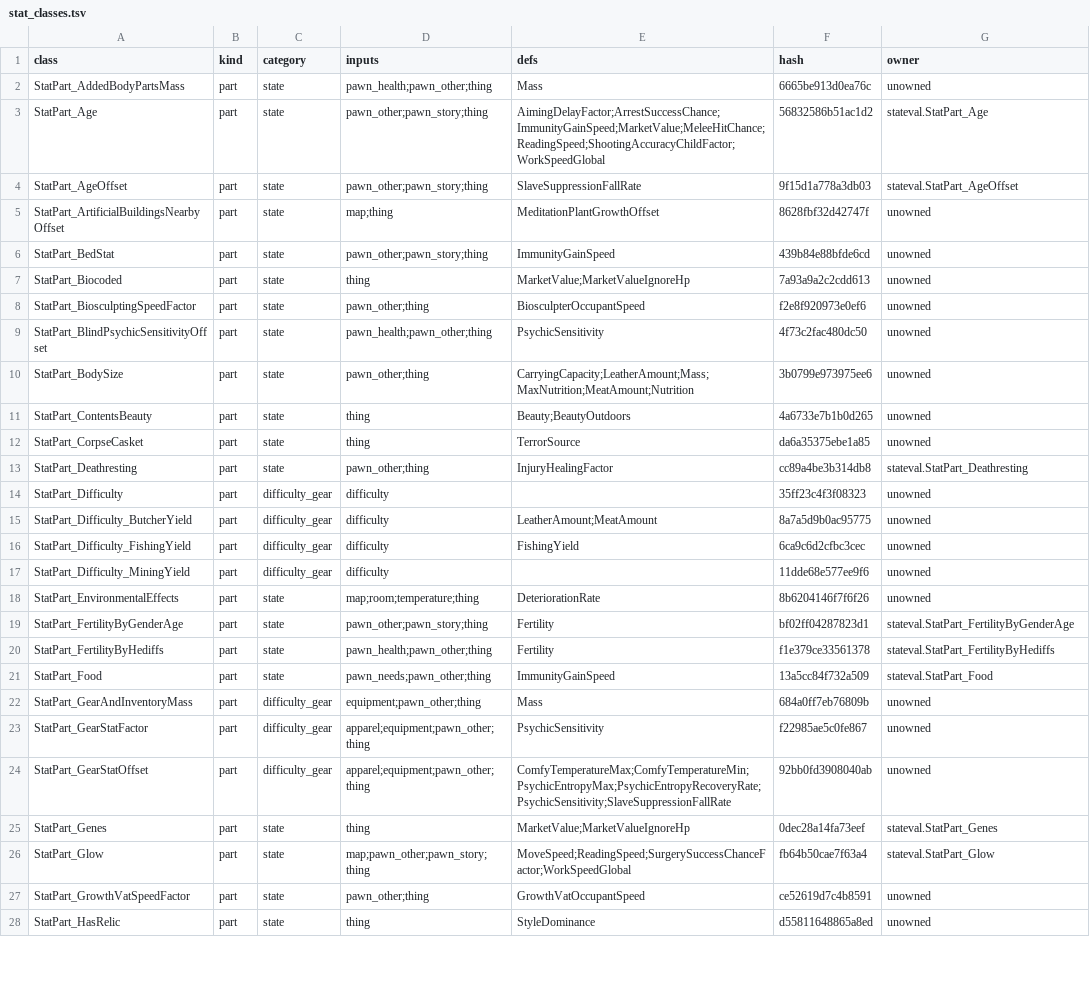
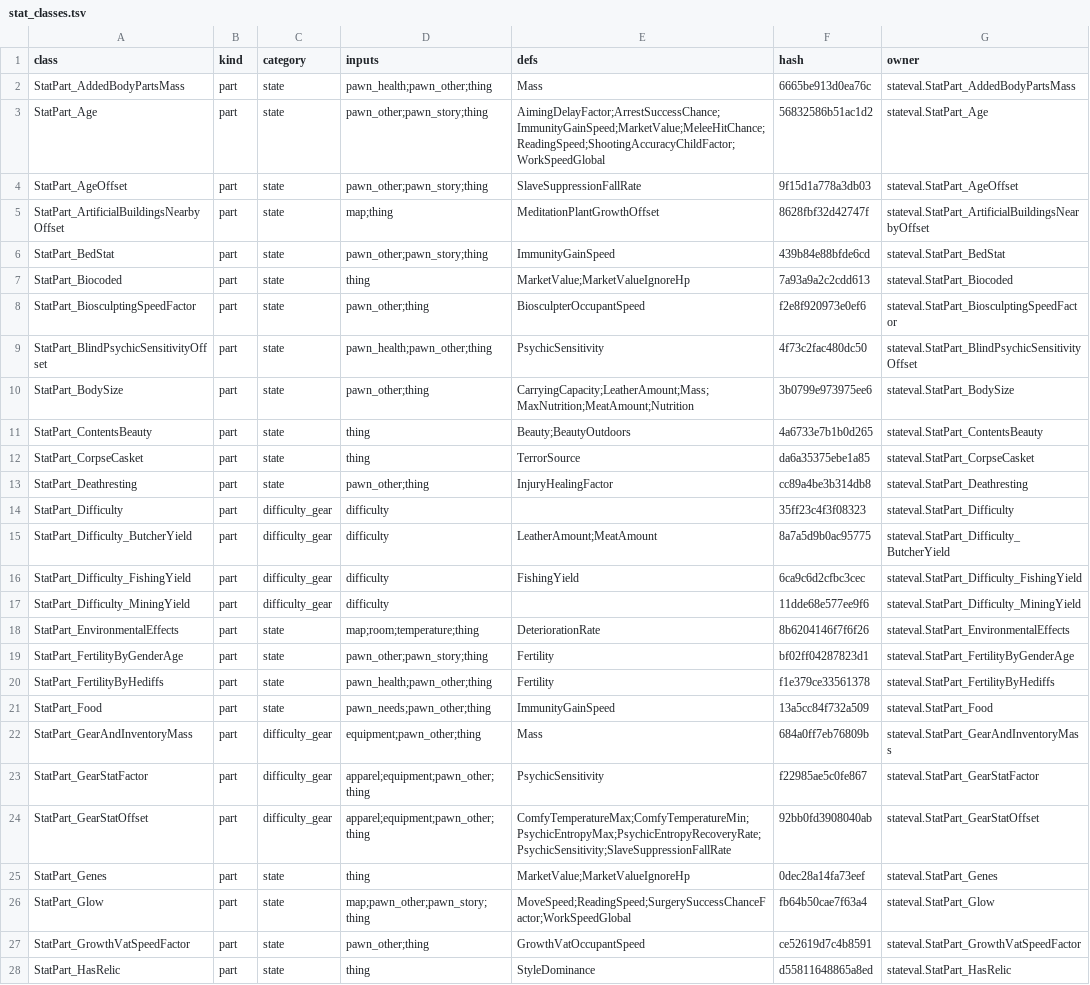
Before and after one commit to davidarcher/rimgovernor, a TSV file: go/cmd/stataudit/stat_classes.tsv, drawn as a sheet; only a part is shown; the diff covers the shown part only.

```diff
--- a/go/cmd/stataudit/stat_classes.tsv
+++ b/go/cmd/stataudit/stat_classes.tsv
@@ -1,19 +1,19 @@
 class	kind	category	inputs	defs	hash	owner
-StatPart_AddedBodyPartsMass	part	state	pawn_health;pawn_other;thing	Mass	6665be913d0ea76c	unowned
+StatPart_AddedBodyPartsMass	part	state	pawn_health;pawn_other;thing	Mass	6665be913d0ea76c	stateval.StatPart_AddedBodyPartsMass
 StatPart_Age	part	state	pawn_other;pawn_story;thing	AimingDelayFactor;ArrestSuccessChance;ImmunityGainSpeed;MarketValue;MeleeHitChance;ReadingSpeed;ShootingAccuracyChildFactor;WorkSpeedGlobal	56832586b51ac1d2	stateval.StatPart_Age
 StatPart_AgeOffset	part	state	pawn_other;pawn_story;thing	SlaveSuppressionFallRate	9f15d1a778a3db03	stateval.StatPart_AgeOffset
-StatPart_ArtificialBuildingsNearbyOffset	part	state	map;thing	MeditationPlantGrowthOffset	8628fbf32d42747f	unowned
-StatPart_BedStat	part	state	pawn_other;pawn_story;thing	ImmunityGainSpeed	439b84e88bfde6cd	unowned
-StatPart_Biocoded	part	state	thing	MarketValue;MarketValueIgnoreHp	7a93a9a2c2cdd613	unowned
-StatPart_BiosculptingSpeedFactor	part	state	pawn_other;thing	BiosculpterOccupantSpeed	f2e8f920973e0ef6	unowned
-StatPart_BlindPsychicSensitivityOffset	part	state	pawn_health;pawn_other;thing	PsychicSensitivity	4f73c2fac480dc50	unowned
-StatPart_BodySize	part	state	pawn_other;thing	CarryingCapacity;LeatherAmount;Mass;MaxNutrition;MeatAmount;Nutrition	3b0799e973975ee6	unowned
-StatPart_ContentsBeauty	part	state	thing	Beauty;BeautyOutdoors	4a6733e7b1b0d265	unowned
-StatPart_CorpseCasket	part	state	thing	TerrorSource	da6a35375ebe1a85	unowned
+StatPart_ArtificialBuildingsNearbyOffset	part	state	map;thing	MeditationPlantGrowthOffset	8628fbf32d42747f	stateval.StatPart_ArtificialBuildingsNearbyOffset
+StatPart_BedStat	part	state	pawn_other;pawn_story;thing	ImmunityGainSpeed	439b84e88bfde6cd	stateval.StatPart_BedStat
+StatPart_Biocoded	part	state	thing	MarketValue;MarketValueIgnoreHp	7a93a9a2c2cdd613	stateval.StatPart_Biocoded
+StatPart_BiosculptingSpeedFactor	part	state	pawn_other;thing	BiosculpterOccupantSpeed	f2e8f920973e0ef6	stateval.StatPart_BiosculptingSpeedFactor
+StatPart_BlindPsychicSensitivityOffset	part	state	pawn_health;pawn_other;thing	PsychicSensitivity	4f73c2fac480dc50	stateval.StatPart_BlindPsychicSensitivityOffset
+StatPart_BodySize	part	state	pawn_other;thing	CarryingCapacity;LeatherAmount;Mass;MaxNutrition;MeatAmount;Nutrition	3b0799e973975ee6	stateval.StatPart_BodySize
+StatPart_ContentsBeauty	part	state	thing	Beauty;BeautyOutdoors	4a6733e7b1b0d265	stateval.StatPart_ContentsBeauty
+StatPart_CorpseCasket	part	state	thing	TerrorSource	da6a35375ebe1a85	stateval.StatPart_CorpseCasket
 StatPart_Deathresting	part	state	pawn_other;thing	InjuryHealingFactor	cc89a4be3b314db8	stateval.StatPart_Deathresting
-StatPart_Difficulty	part	difficulty_gear	difficulty		35ff23c4f3f08323	unowned
-StatPart_Difficulty_ButcherYield	part	difficulty_gear	difficulty	LeatherAmount;MeatAmount	8a7a5d9b0ac95775	unowned
-StatPart_Difficulty_FishingYield	part	difficulty_gear	difficulty	FishingYield	6ca9c6d2cfbc3cec	unowned
-StatPart_Difficulty_MiningYield	part	difficulty_gear	difficulty		11dde68e577ee9f6	unowned
-StatPart_EnvironmentalEffects	part	state	map;room;temperature;thing	DeteriorationRate	8b6204146f7f6f26	unowned
+StatPart_Difficulty	part	difficulty_gear	difficulty		35ff23c4f3f08323	stateval.StatPart_Difficulty
+StatPart_Difficulty_ButcherYield	part	difficulty_gear	difficulty	LeatherAmount;MeatAmount	8a7a5d9b0ac95775	stateval.StatPart_Difficulty_ButcherYield
+StatPart_Difficulty_FishingYield	part	difficulty_gear	difficulty	FishingYield	6ca9c6d2cfbc3cec	stateval.StatPart_Difficulty_FishingYield
+StatPart_Difficulty_MiningYield	part	difficulty_gear	difficulty		11dde68e577ee9f6	stateval.StatPart_Difficulty_MiningYield
+StatPart_EnvironmentalEffects	part	state	map;room;temperature;thing	DeteriorationRate	8b6204146f7f6f26	stateval.StatPart_EnvironmentalEffects
 StatPart_FertilityByGenderAge	part	state	pawn_other;pawn_story;thing	Fertility	bf02ff04287823d1	stateval.StatPart_FertilityByGenderAge
@@ -21,8 +21,8 @@ StatPart_FertilityByHediffs	part	state	pawn_health;pawn_other;thing	Fertility	f1
 StatPart_Food	part	state	pawn_needs;pawn_other;thing	ImmunityGainSpeed	13a5cc84f732a509	stateval.StatPart_Food
-StatPart_GearAndInventoryMass	part	difficulty_gear	equipment;pawn_other;thing	Mass	684a0ff7eb76809b	unowned
-StatPart_GearStatFactor	part	difficulty_gear	apparel;equipment;pawn_other;thing	PsychicSensitivity	f22985ae5c0fe867	unowned
-StatPart_GearStatOffset	part	difficulty_gear	apparel;equipment;pawn_other;thing	ComfyTemperatureMax;ComfyTemperatureMin;PsychicEntropyMax;PsychicEntropyRecoveryRate;PsychicSensitivity;SlaveSuppressionFallRate	92bb0fd3908040ab	unowned
+StatPart_GearAndInventoryMass	part	difficulty_gear	equipment;pawn_other;thing	Mass	684a0ff7eb76809b	stateval.StatPart_GearAndInventoryMass
+StatPart_GearStatFactor	part	difficulty_gear	apparel;equipment;pawn_other;thing	PsychicSensitivity	f22985ae5c0fe867	stateval.StatPart_GearStatFactor
+StatPart_GearStatOffset	part	difficulty_gear	apparel;equipment;pawn_other;thing	ComfyTemperatureMax;ComfyTemperatureMin;PsychicEntropyMax;PsychicEntropyRecoveryRate;PsychicSensitivity;SlaveSuppressionFallRate	92bb0fd3908040ab	stateval.StatPart_GearStatOffset
 StatPart_Genes	part	state	thing	MarketValue;MarketValueIgnoreHp	0dec28a14fa73eef	stateval.StatPart_Genes
 StatPart_Glow	part	state	map;pawn_other;pawn_story;thing	MoveSpeed;ReadingSpeed;SurgerySuccessChanceFactor;WorkSpeedGlobal	fb64b50cae7f63a4	stateval.StatPart_Glow
-StatPart_GrowthVatSpeedFactor	part	state	pawn_other;thing	GrowthVatOccupantSpeed	ce52619d7c4b8591	unowned
-StatPart_HasRelic	part	state	thing	StyleDominance	d55811648865a8ed	unowned
+StatPart_GrowthVatSpeedFactor	part	state	pawn_other;thing	GrowthVatOccupantSpeed	ce52619d7c4b8591	stateval.StatPart_GrowthVatSpeedFactor
+StatPart_HasRelic	part	state	thing	StyleDominance	d55811648865a8ed	stateval.StatPart_HasRelic
```
Also changed, not shown: 54 edited cells elsewhere in this file, 38 other files.
